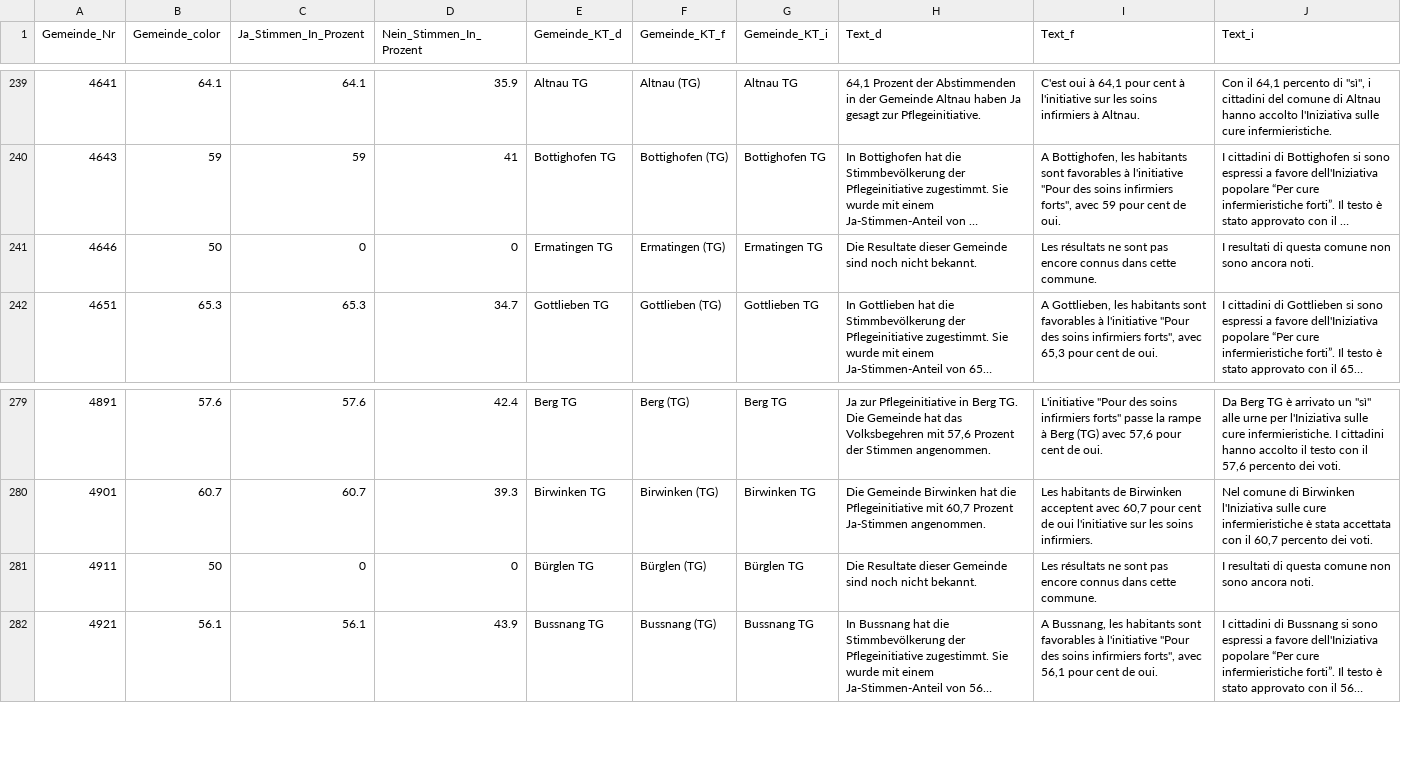
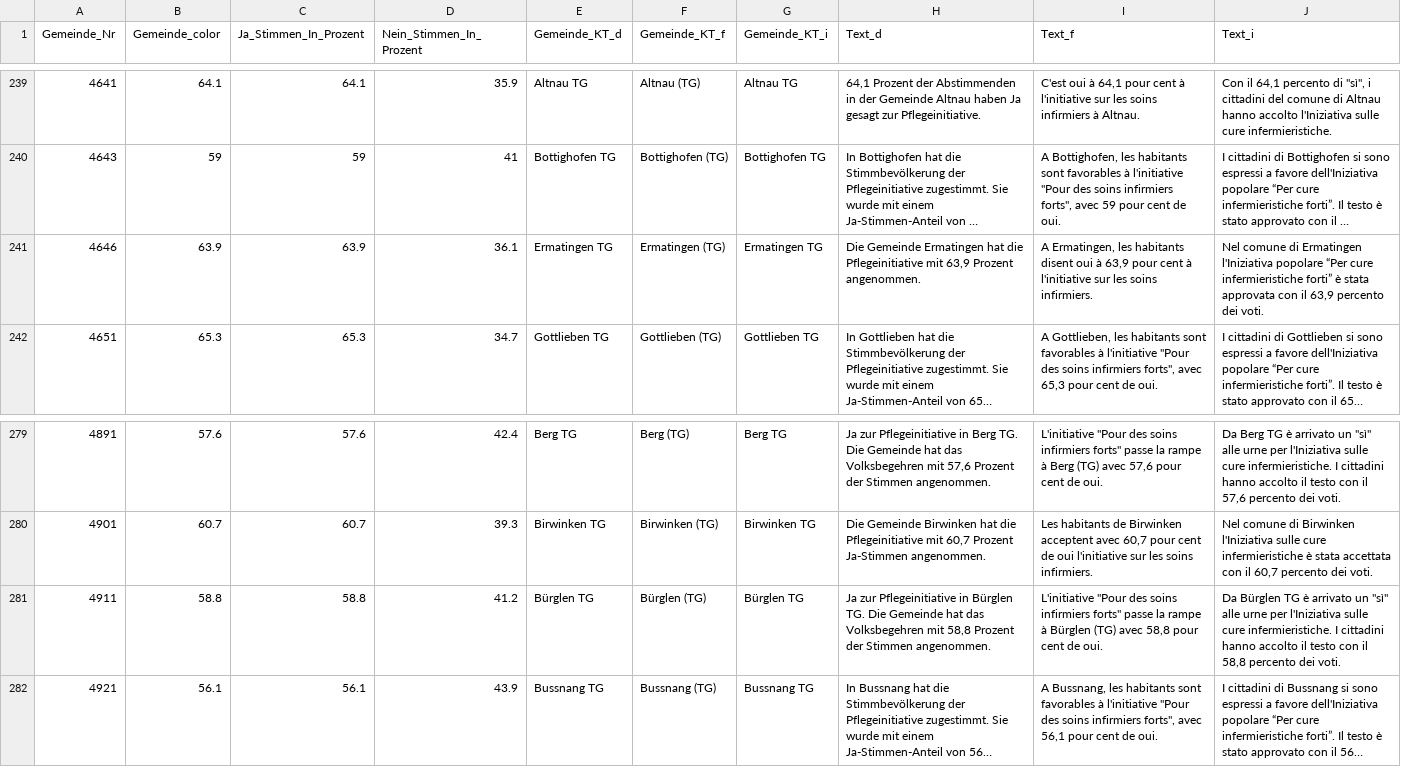
Before and after one commit to awp-finanznachrichten/lena_november2021, a CSV file: Output/Pflege_dw_FM1_today.csv, drawn as a sheet; only a part is shown, gaps mark what is left out; long unchanged cells end in …; the diff names each change by its address in the sheet, - before the commit and + after, or states it on an @@ line.

```diff
--- a/Output/Pflege_dw_FM1_today.csv
+++ b/Output/Pflege_dw_FM1_today.csv
-B241 (Gemeinde_color): 50
+B241 (Gemeinde_color): 63.9
-C241 (Ja_Stimmen_In_Prozent): 0
+C241 (Ja_Stimmen_In_Prozent): 63.9
-D241 (Nein_Stimmen_In_Prozent): 0
+D241 (Nein_Stimmen_In_Prozent): 36.1
-H241 (Text_d): Die Resultate dieser Gemeinde sind noch nicht bekannt.
+H241 (Text_d): Die Gemeinde Ermatingen hat die Pflegeinitiative mit 63,9 Prozent angenommen.
-I241 (Text_f): Les résultats ne sont pas encore connus dans cette commune.
+I241 (Text_f): A Ermatingen, les habitants disent oui à 63,9 pour cent à l'initiative sur les soins infirmiers.
-J241 (Text_i): I resultati di questa comune non sono ancora noti.
+J241 (Text_i): Nel comune di Ermatingen l'Iniziativa popolare “Per cure infermieristiche forti” è stata approvata con il 63,9 percento dei voti.
-B281 (Gemeinde_color): 50
+B281 (Gemeinde_color): 58.8
-C281 (Ja_Stimmen_In_Prozent): 0
+C281 (Ja_Stimmen_In_Prozent): 58.8
-D281 (Nein_Stimmen_In_Prozent): 0
+D281 (Nein_Stimmen_In_Prozent): 41.2
-H281 (Text_d): Die Resultate dieser Gemeinde sind noch nicht bekannt.
+H281 (Text_d): Ja zur Pflegeinitiative in Bürglen TG. Die Gemeinde hat das Volksbegehren mit 58,8 Prozent der Stimmen angenommen.
-I281 (Text_f): Les résultats ne sont pas encore connus dans cette commune.
+I281 (Text_f): L'initiative "Pour des soins infirmiers forts" passe la rampe à Bürglen (TG) avec 58,8 pour cent de oui.
-J281 (Text_i): I resultati di questa comune non sono ancora noti.
+J281 (Text_i): Da Bürglen TG è arrivato un "sì" alle urne per l'Iniziativa sulle cure infermieristiche. I cittadini hanno accolto il testo con il 58,8 percento dei voti.
```
Also changed, not shown: Output/Covid_all_data.csv, Output/Covid_dw_FM1_today.csv, 17 other files.
